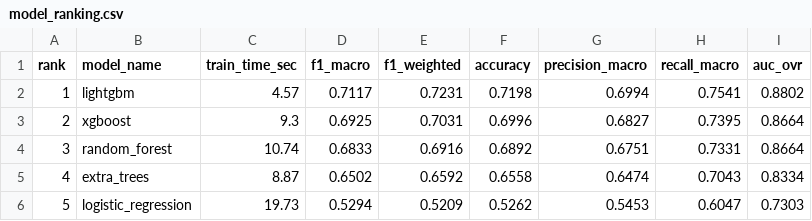
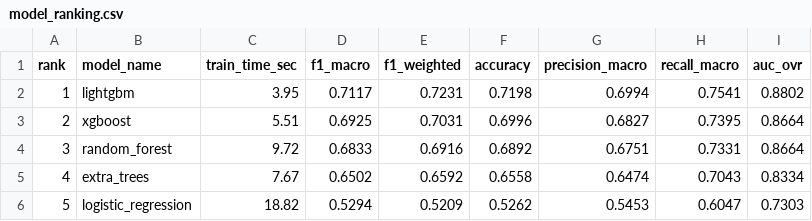
Before and after one commit to Dang-Huy/MLOps-Group-8, a CSV file: artifacts/reports/model_ranking.csv, drawn as a sheet.

```diff
--- a/artifacts/reports/model_ranking.csv
+++ b/artifacts/reports/model_ranking.csv
@@ -1,6 +1,6 @@
 rank,model_name,train_time_sec,f1_macro,f1_weighted,accuracy,precision_macro,recall_macro,auc_ovr
-1,lightgbm,4.57,0.7117,0.7231,0.7198,0.6994,0.7541,0.8802
-2,xgboost,9.3,0.6925,0.7031,0.6996,0.6827,0.7395,0.8664
-3,random_forest,10.74,0.6833,0.6916,0.6892,0.6751,0.7331,0.8664
-4,extra_trees,8.87,0.6502,0.6592,0.6558,0.6474,0.7043,0.8334
-5,logistic_regression,19.73,0.5294,0.5209,0.5262,0.5453,0.6047,0.7303
+1,lightgbm,3.95,0.7117,0.7231,0.7198,0.6994,0.7541,0.8802
+2,xgboost,5.51,0.6925,0.7031,0.6996,0.6827,0.7395,0.8664
+3,random_forest,9.72,0.6833,0.6916,0.6892,0.6751,0.7331,0.8664
+4,extra_trees,7.67,0.6502,0.6592,0.6558,0.6474,0.7043,0.8334
+5,logistic_regression,18.82,0.5294,0.5209,0.5262,0.5453,0.6047,0.7303
```
Also changed, not shown: artifacts/drift_reports/powerbi_drift_summary.csv, artifacts/reports/powerbi_input_quality.csv, 7 other files.
